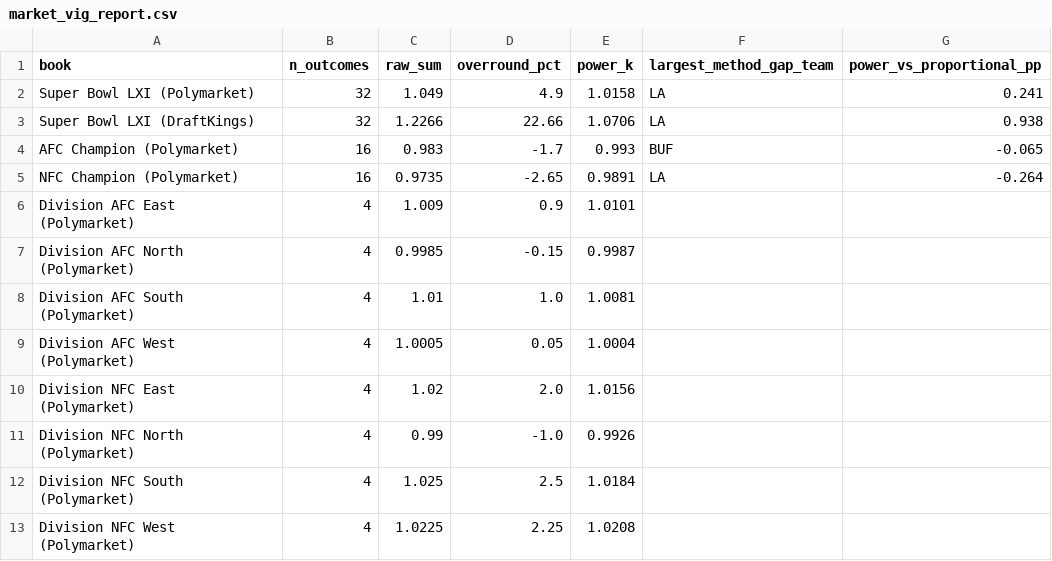
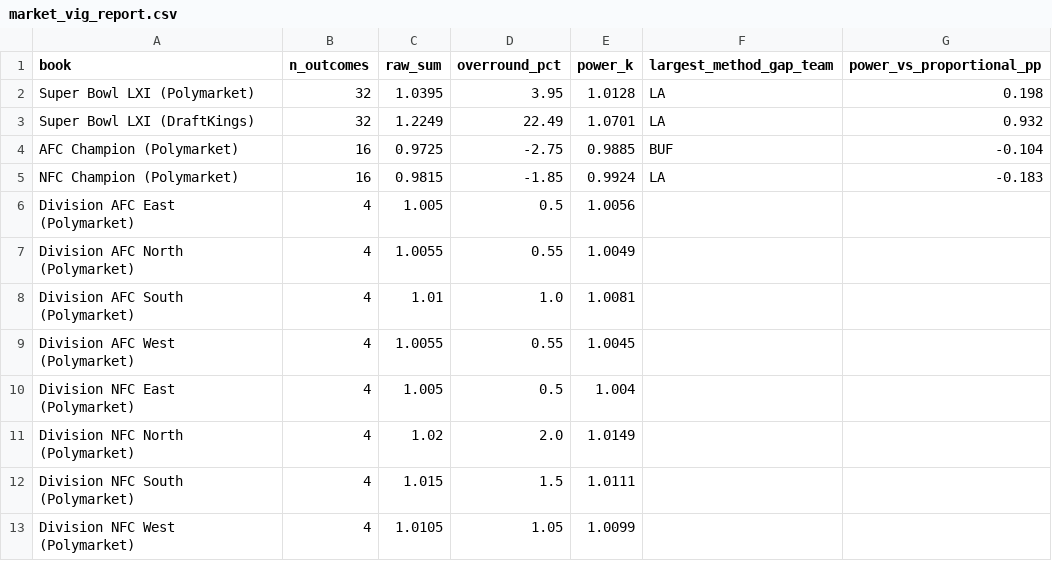
Before and after one commit to Joshuapowers1/pylon-nfl, a CSV file: out/market_vig_report.csv, drawn as a sheet.

```diff
--- a/out/market_vig_report.csv
+++ b/out/market_vig_report.csv
@@ -1,13 +1,13 @@
 book,n_outcomes,raw_sum,overround_pct,power_k,largest_method_gap_team,power_vs_proportional_pp
-Super Bowl LXI (Polymarket),32,1.049,4.9,1.0158,LA,0.241
-Super Bowl LXI (DraftKings),32,1.2266,22.66,1.0706,LA,0.938
-AFC Champion (Polymarket),16,0.983,-1.7,0.993,BUF,-0.065
-NFC Champion (Polymarket),16,0.9735,-2.65,0.9891,LA,-0.264
-Division AFC East (Polymarket),4,1.009,0.9,1.0101,,
-Division AFC North (Polymarket),4,0.9985,-0.15,0.9987,,
+Super Bowl LXI (Polymarket),32,1.0395,3.95,1.0128,LA,0.198
+Super Bowl LXI (DraftKings),32,1.2249,22.49,1.0701,LA,0.932
+AFC Champion (Polymarket),16,0.9725,-2.75,0.9885,BUF,-0.104
+NFC Champion (Polymarket),16,0.9815,-1.85,0.9924,LA,-0.183
+Division AFC East (Polymarket),4,1.005,0.5,1.0056,,
+Division AFC North (Polymarket),4,1.0055,0.55,1.0049,,
 Division AFC South (Polymarket),4,1.01,1.0,1.0081,,
-Division AFC West (Polymarket),4,1.0005,0.05,1.0004,,
-Division NFC East (Polymarket),4,1.02,2.0,1.0156,,
-Division NFC North (Polymarket),4,0.99,-1.0,0.9926,,
-Division NFC South (Polymarket),4,1.025,2.5,1.0184,,
-Division NFC West (Polymarket),4,1.0225,2.25,1.0208,,
+Division AFC West (Polymarket),4,1.0055,0.55,1.0045,,
+Division NFC East (Polymarket),4,1.005,0.5,1.004,,
+Division NFC North (Polymarket),4,1.02,2.0,1.0149,,
+Division NFC South (Polymarket),4,1.015,1.5,1.0111,,
+Division NFC West (Polymarket),4,1.0105,1.05,1.0099,,
```
Also changed, not shown: out/draft_board.csv, out/market_edge_board.csv, 13 other files.
